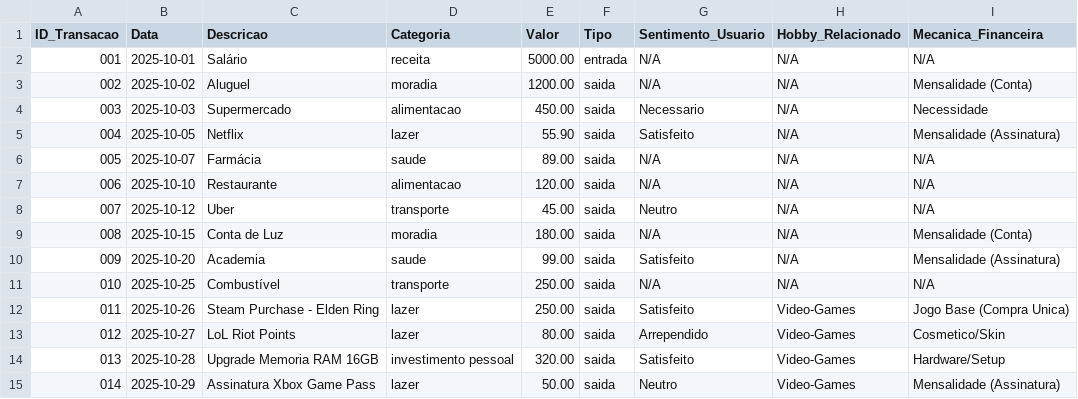
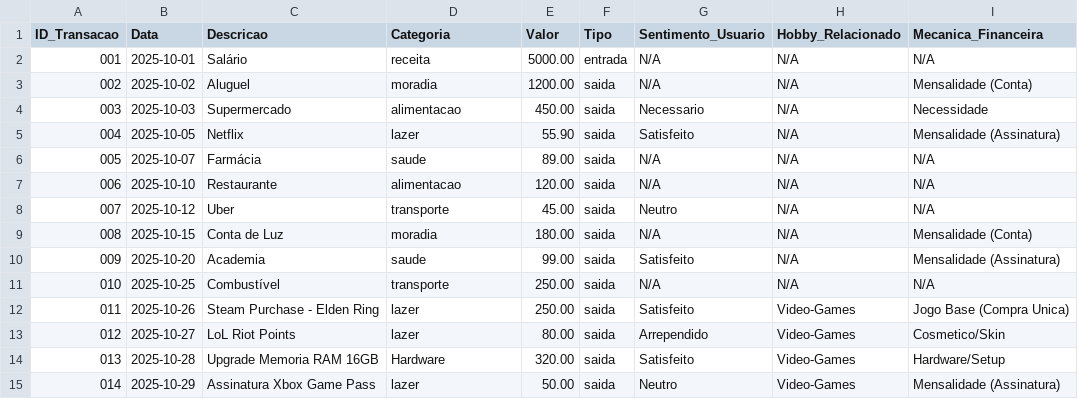
Before and after one commit to RaphaCarbonaro/Merlin_IA, a CSV file: data/transacoes.csv, drawn as a sheet.

Commit message:
Change category for transaction 013 to 'Hardware'
Updated transaction category for RAM upgrade.

```diff
--- a/data/transacoes.csv
+++ b/data/transacoes.csv
@@ -13,3 +13,3 @@ ID_Transacao,Data,Descricao,Categoria,Valor,Tipo,Sentimento_Usuario,Hobby_Relaci
 012,2025-10-27,LoL Riot Points,lazer,80.00,saida,Arrependido,Video-Games,Cosmetico/Skin
-013,2025-10-28,Upgrade Memoria RAM 16GB,investimento pessoal,320.00,saida,Satisfeito,Video-Games,Hardware/Setup
+013,2025-10-28,Upgrade Memoria RAM 16GB,Hardware,320.00,saida,Satisfeito,Video-Games,Hardware/Setup
 014,2025-10-29,Assinatura Xbox Game Pass,lazer,50.00,saida,Neutro,Video-Games,Mensalidade (Assinatura)
```
